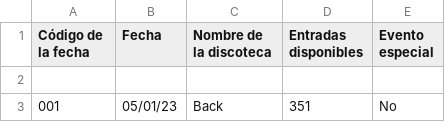
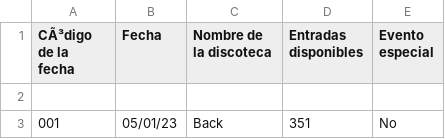
Before and after one commit to eblancocabana/DiscoManagement, a CSV file: ficheros/dias_de_fiesta.csv, drawn as a sheet; only a part is shown.

```diff
--- a/ficheros/dias_de_fiesta.csv
+++ b/ficheros/dias_de_fiesta.csv
@@ -1,2 +1,2 @@
-Código de la fecha,Fecha,Nombre de la discoteca,Entradas disponibles,Evento especial
+CÃ³digo de la fecha,Fecha,Nombre de la discoteca,Entradas disponibles,Evento especial
 
```
Also changed, not shown: ficheros/listaeventos.csv.
